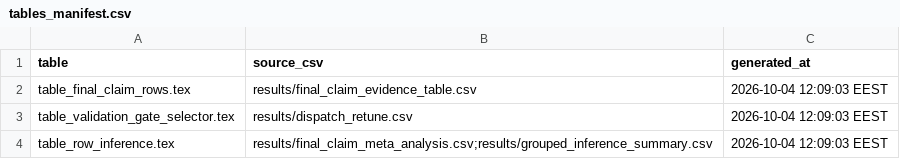
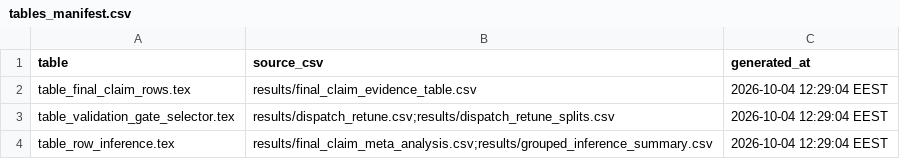
Before and after one commit to SZabolotnii/Ku-GMDH-WeakMoment-code-supplement, a CSV file: paper-4-weak-moment-gmdh/latex/tables/tables_manifest.csv, drawn as a sheet.

```diff
--- a/paper-4-weak-moment-gmdh/latex/tables/tables_manifest.csv
+++ b/paper-4-weak-moment-gmdh/latex/tables/tables_manifest.csv
@@ -1,4 +1,4 @@
 "table","source_csv","generated_at"
-"table_final_claim_rows.tex","results/final_claim_evidence_table.csv","2026-10-04 12:09:03 EEST"
-"table_validation_gate_selector.tex","results/dispatch_retune.csv","2026-10-04 12:09:03 EEST"
-"table_row_inference.tex","results/final_claim_meta_analysis.csv;results/grouped_inference_summary.csv","2026-10-04 12:09:03 EEST"
+"table_final_claim_rows.tex","results/final_claim_evidence_table.csv","2026-10-04 12:29:04 EEST"
+"table_validation_gate_selector.tex","results/dispatch_retune.csv;results/dispatch_retune_splits.csv","2026-10-04 12:29:04 EEST"
+"table_row_inference.tex","results/final_claim_meta_analysis.csv;results/grouped_inference_summary.csv","2026-10-04 12:29:04 EEST"
```
Also changed, not shown: 11 other files.
